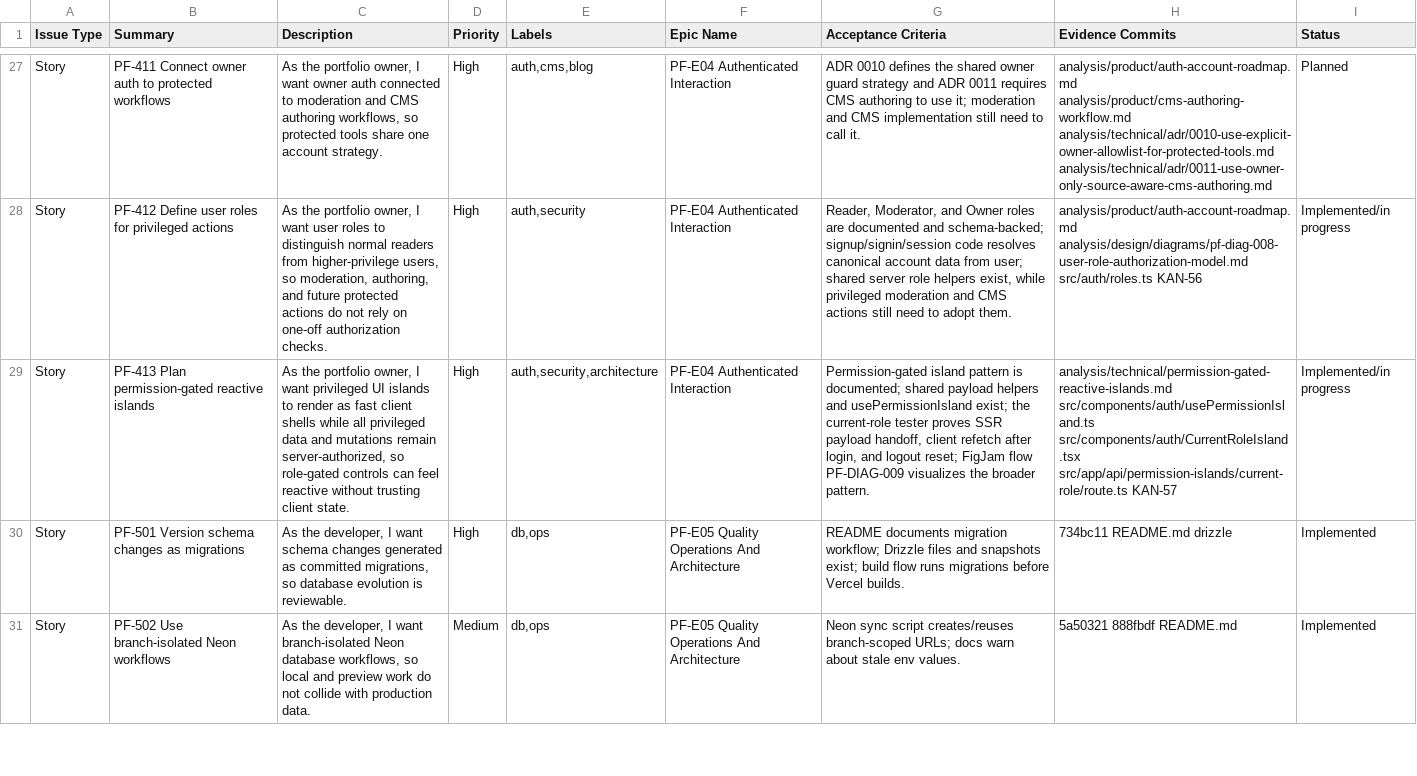
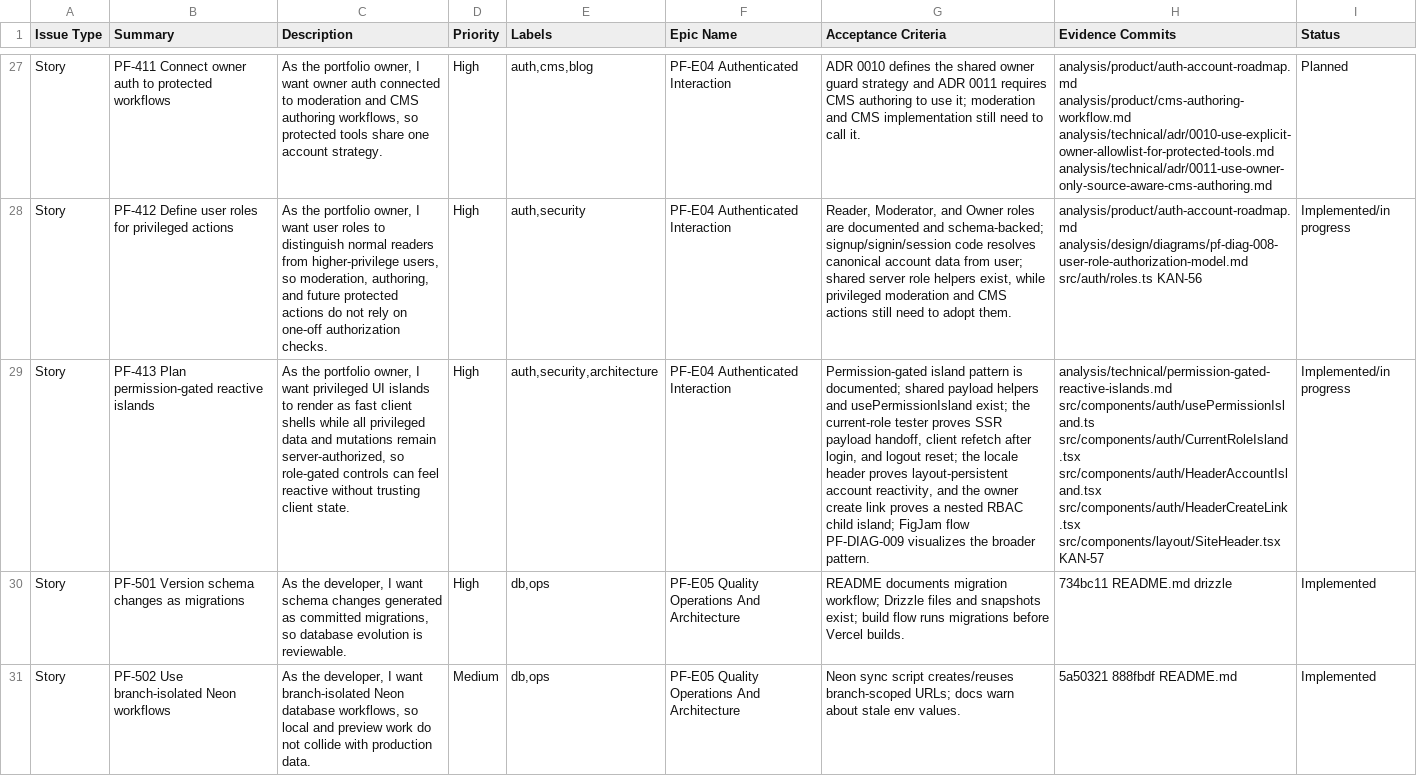
Before and after one commit to TheThouZands/portfolio, a CSV file: analysis/jira/backlog.csv, drawn as a sheet; only a part is shown, gaps mark what is left out; the diff names each change by its address in the sheet, - before the commit and + after, or states it on an @@ line.

Commit message:
docs(auth): record nested account island proof [KAN-57]

```diff
--- a/analysis/jira/backlog.csv
+++ b/analysis/jira/backlog.csv
-G29 (Acceptance Criteria): …logout reset; FigJam flow…
+G29 (Acceptance Criteria): …logout reset; the locale header proves layout-persistent account reactivity, and the owner create link proves a nested RBAC child island; FigJam flow…
-H29 (Evidence Commits): …src/components/auth/usePermissionIsland.ts src/components/auth/CurrentRoleIsland.tsx src/app/api/permission-islands/current-role/route.ts KAN-57
+H29 (Evidence Commits): …src/components/auth/usePermissionIsland.ts src/components/auth/CurrentRoleIsland.tsx src/components/auth/HeaderAccountIsland.tsx src/components/auth/HeaderCreateLink.tsx src/components/layout/SiteHeader.tsx KAN-57
```
Also changed, not shown: 5 other files.
